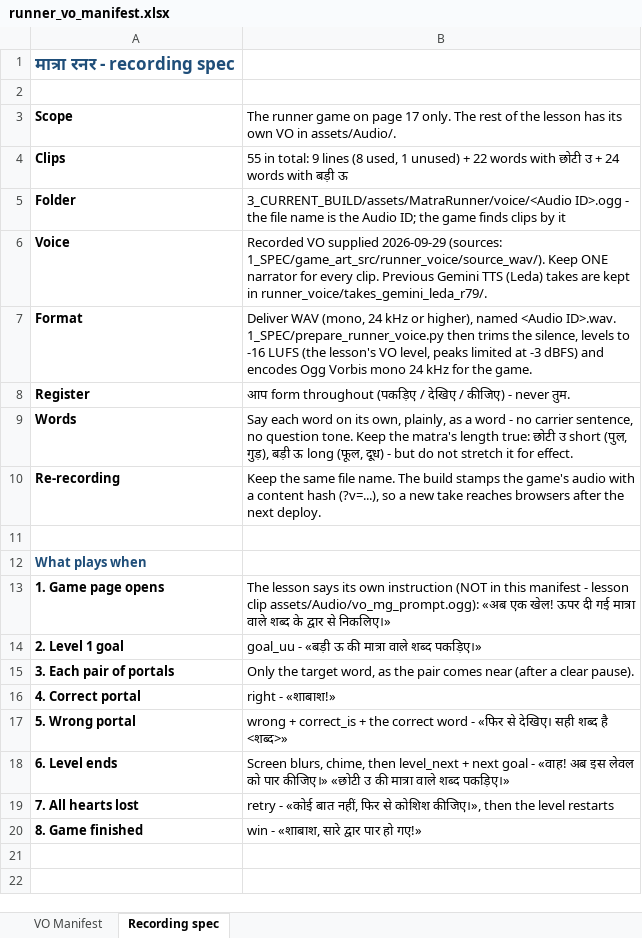
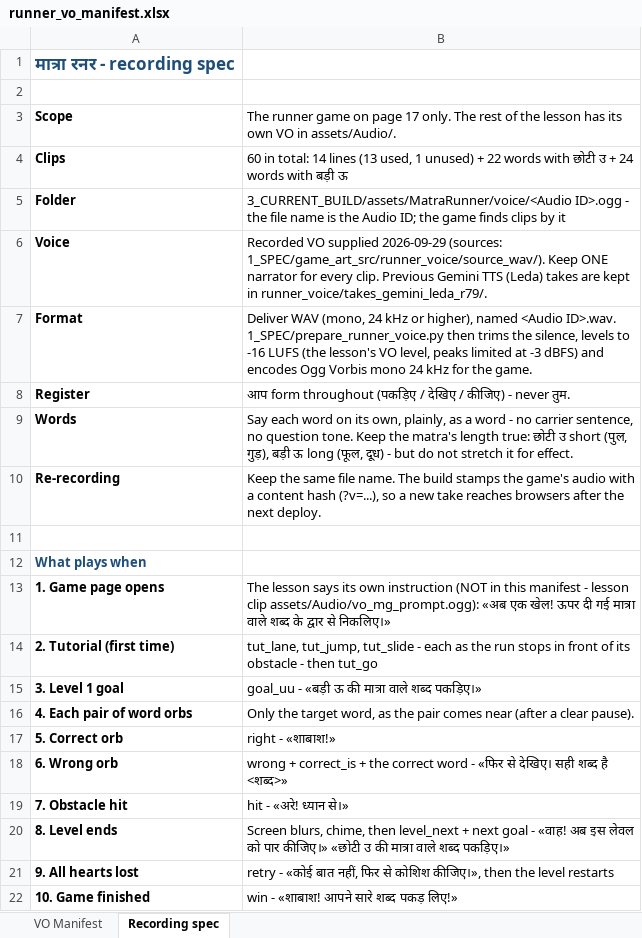
Before and after one commit to CodeWithPiyush0/HI02H11_L02_S02_DEV_HANDOFF, an Excel workbook: 1_SPEC/game_art_src/runner_voice/runner_vo_manifest.xlsx, sheet Recording spec, drawn as a sheet; values as stored, in another font and other column widths than the file's, no borders; removed rows and columns are numbered as before the commit, all else as after; the diff names each change by its address in the sheet, - before the commit and + after, or states it on an @@ line.

Commit message:
changed the flow and elements of game

```diff
--- a/1_SPEC/game_art_src/runner_voice/runner_vo_manifest.xlsx (sheet Recording spec)
+++ b/1_SPEC/game_art_src/runner_voice/runner_vo_manifest.xlsx (sheet Recording spec)
-B4: 55 in total: 9 lines (8 used, 1…
+B4: 60 in total: 14 lines (13 used, 1…
+row 14: 2. Tutorial (first time) | tut_lane, tut_jump, tut_slide - each as the run stops in front of its obstacle - then tut_go
-A15: 2. Level 1 goal
+A15: 3. Level 1 goal
-A16: 3. Each pair of portals
+A16: 4. Each pair of word orbs
-A17: 4. Correct portal
+A17: 5. Correct orb
-A18: 5. Wrong portal
+A18: 6. Wrong orb
+row 19: 7. Obstacle hit | hit - «अरे! ध्यान से।»
-A20: 6. Level ends
+A20: 8. Level ends
-A21: 7. All hearts lost
+A21: 9. All hearts lost
-row 20: 8. Game finished | win - «शाबाश, सारे द्वार पार हो गए!»
+row 22: 10. Game finished | win - «शाबाश! आपने सारे शब्द पकड़ लिए!»
```
Also changed, not shown: sheet VO Manifest, runner_vo_manifest.xlsx, 44 other files.
